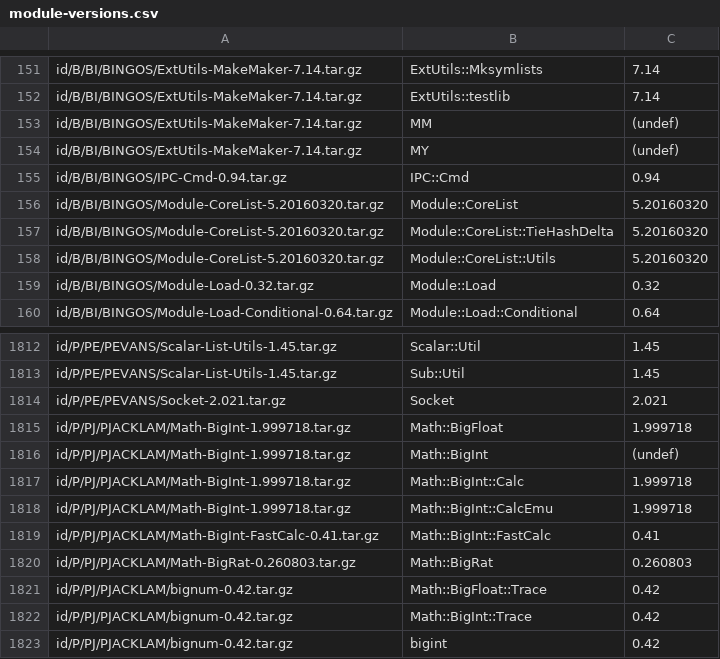
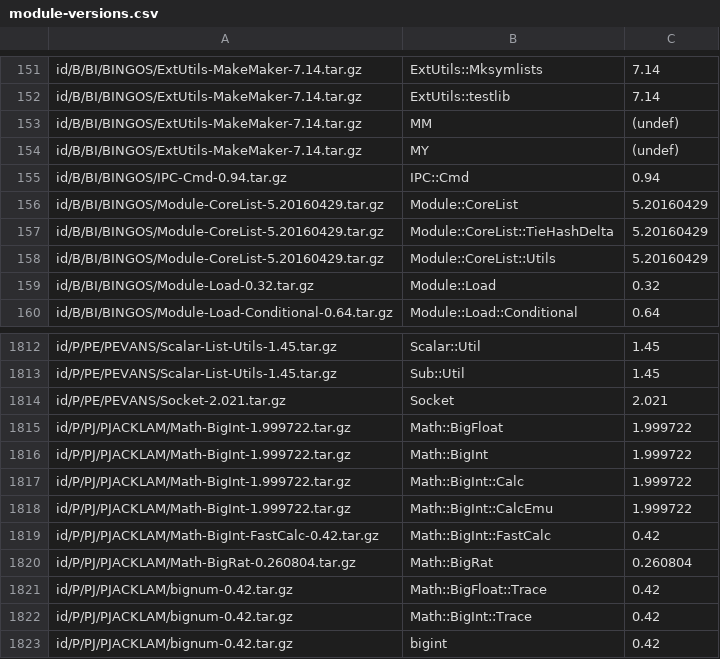
Before and after one commit to kentnl/Gentoo-Util-VirtualDepend, a CSV file: share/module-versions.csv, drawn as a sheet; only a part is shown, gaps mark what is left out.

```diff
--- a/share/module-versions.csv
+++ b/share/module-versions.csv
@@ -155,5 +155,5 @@ id/B/BI/BINGOS/ExtUtils-MakeMaker-7.14.tar.gz,MY,(undef)
 id/B/BI/BINGOS/IPC-Cmd-0.94.tar.gz,IPC::Cmd,0.94
-id/B/BI/BINGOS/Module-CoreList-5.20160320.tar.gz,Module::CoreList,5.20160320
-id/B/BI/BINGOS/Module-CoreList-5.20160320.tar.gz,Module::CoreList::TieHashDelta,5.20160320
-id/B/BI/BINGOS/Module-CoreList-5.20160320.tar.gz,Module::CoreList::Utils,5.20160320
+id/B/BI/BINGOS/Module-CoreList-5.20160429.tar.gz,Module::CoreList,5.20160429
+id/B/BI/BINGOS/Module-CoreList-5.20160429.tar.gz,Module::CoreList::TieHashDelta,5.20160429
+id/B/BI/BINGOS/Module-CoreList-5.20160429.tar.gz,Module::CoreList::Utils,5.20160429
 id/B/BI/BINGOS/Module-Load-0.32.tar.gz,Module::Load,0.32
@@ -1814,8 +1814,8 @@ id/P/PE/PEVANS/Scalar-List-Utils-1.45.tar.gz,Sub::Util,1.45
 id/P/PE/PEVANS/Socket-2.021.tar.gz,Socket,2.021
-id/P/PJ/PJACKLAM/Math-BigInt-1.999718.tar.gz,Math::BigFloat,1.999718
-id/P/PJ/PJACKLAM/Math-BigInt-1.999718.tar.gz,Math::BigInt,(undef)
-id/P/PJ/PJACKLAM/Math-BigInt-1.999718.tar.gz,Math::BigInt::Calc,1.999718
-id/P/PJ/PJACKLAM/Math-BigInt-1.999718.tar.gz,Math::BigInt::CalcEmu,1.999718
-id/P/PJ/PJACKLAM/Math-BigInt-FastCalc-0.41.tar.gz,Math::BigInt::FastCalc,0.41
-id/P/PJ/PJACKLAM/Math-BigRat-0.260803.tar.gz,Math::BigRat,0.260803
+id/P/PJ/PJACKLAM/Math-BigInt-1.999722.tar.gz,Math::BigFloat,1.999722
+id/P/PJ/PJACKLAM/Math-BigInt-1.999722.tar.gz,Math::BigInt,1.999722
+id/P/PJ/PJACKLAM/Math-BigInt-1.999722.tar.gz,Math::BigInt::Calc,1.999722
+id/P/PJ/PJACKLAM/Math-BigInt-1.999722.tar.gz,Math::BigInt::CalcEmu,1.999722
+id/P/PJ/PJACKLAM/Math-BigInt-FastCalc-0.42.tar.gz,Math::BigInt::FastCalc,0.42
+id/P/PJ/PJACKLAM/Math-BigRat-0.260804.tar.gz,Math::BigRat,0.260804
 id/P/PJ/PJACKLAM/bignum-0.42.tar.gz,Math::BigFloat::Trace,0.42
```
Also changed, not shown: share/dist-versions.csv.
